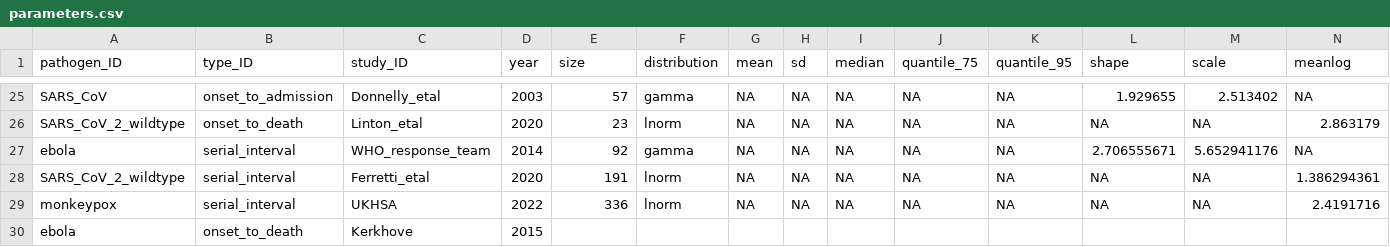
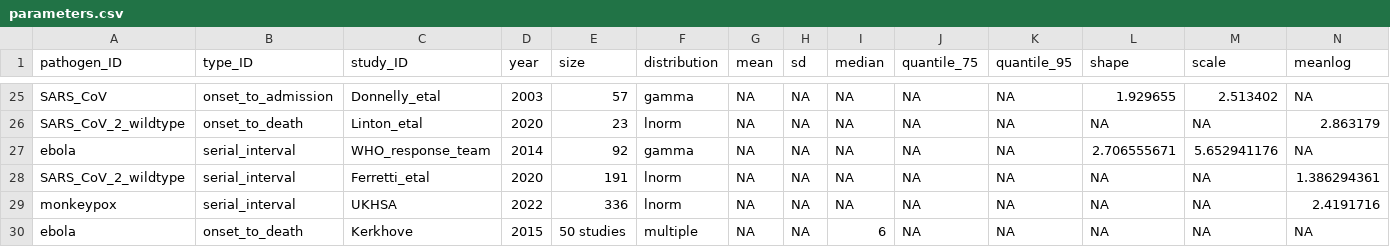
Before and after one commit to epiverse-trace/epiparameter, a CSV file: inst/extdata/parameters.csv, drawn as a sheet; only a part is shown, gaps mark what is left out; removed rows and columns are numbered as before the commit, all else as after; rows hold the shown columns only; the diff names each change by its address in the sheet, - before the commit and + after, or states it on an @@ line.

Commit message:
:wq

```diff
--- a/inst/extdata/parameters.csv
+++ b/inst/extdata/parameters.csv
-row 30: ebola | onset_to_death | Kerkhove | 2015
+row 30: ebola | onset_to_death | Kerkhove | 2015 | 50 studies | multiple | NA | NA | 6 | NA | NA | NA | NA | NA
```
